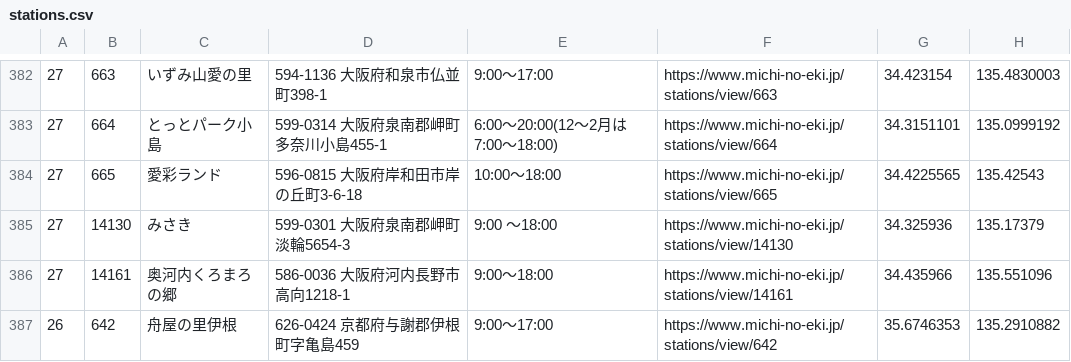
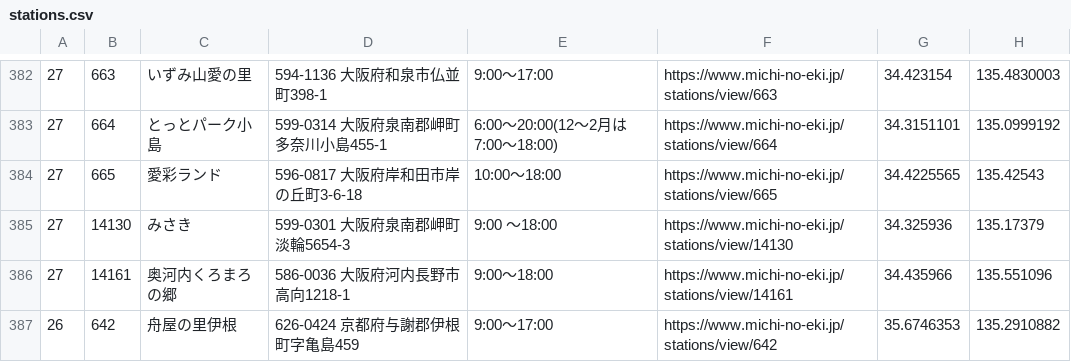
Before and after one commit to tk0miya/roadside_station_maps, a CSV file: data/stations.csv, drawn as a sheet; only a part is shown, gaps mark what is left out; the diff covers the shown part only.

```diff
--- a/data/stations.csv
+++ b/data/stations.csv
@@ -383,3 +383,3 @@
 27	664	とっとパーク小島	599-0314 大阪府泉南郡岬町多奈川小島455-1	6:00〜20:00(12〜2月は7:00〜18:00)	https://www.michi-no-eki.jp/stations/view/664	34.3151101	135.0999192
-27	665	愛彩ランド	596-0815 大阪府岸和田市岸の丘町3-6-18	10:00〜18:00	https://www.michi-no-eki.jp/stations/view/665	34.4225565	135.42543
+27	665	愛彩ランド	596-0817 大阪府岸和田市岸の丘町3-6-18	10:00〜18:00	https://www.michi-no-eki.jp/stations/view/665	34.4225565	135.42543
 27	14130	みさき	599-0301 大阪府泉南郡岬町淡輪5654-3	9:00 〜18:00	https://www.michi-no-eki.jp/stations/view/14130	34.325936	135.17379
```
Also changed, not shown: 61 edited cells elsewhere in this file, 1 other file.
